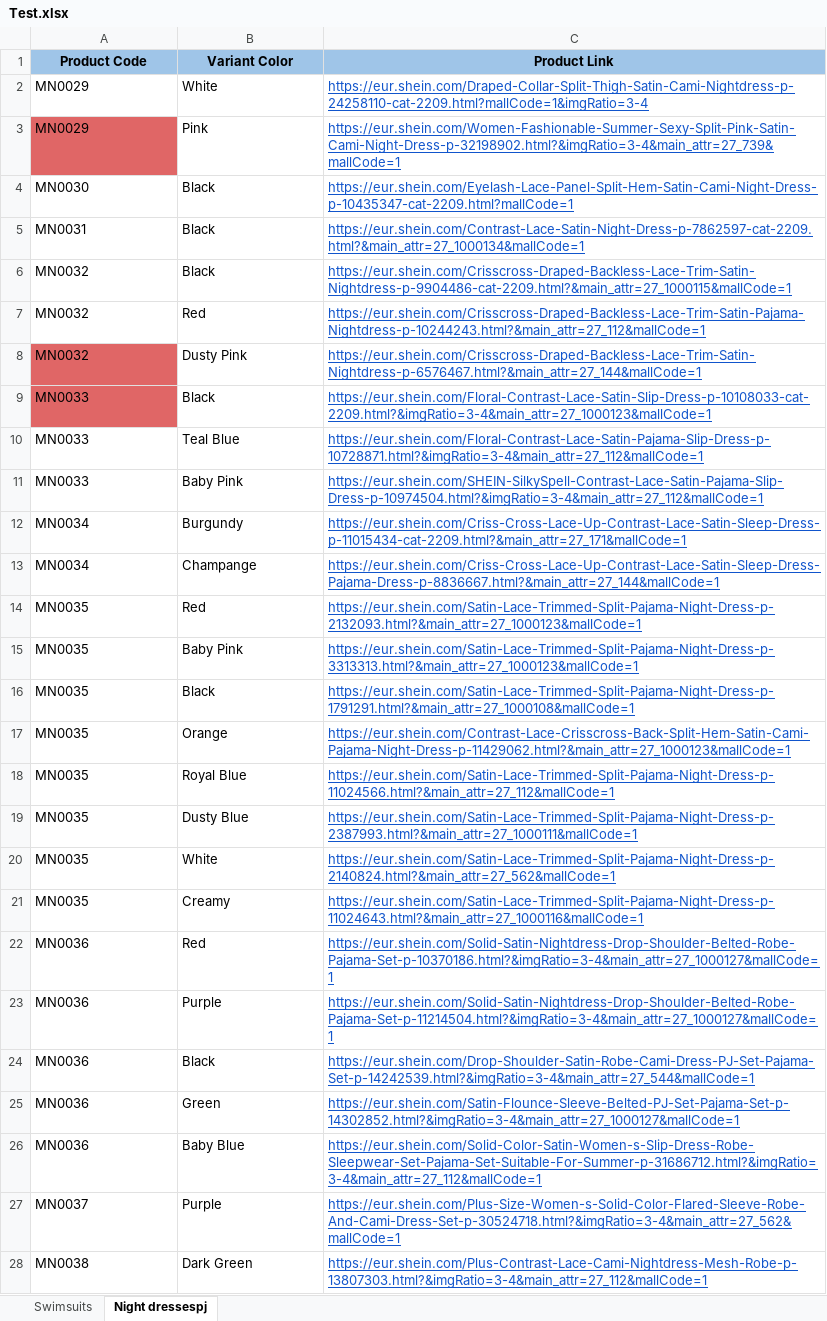
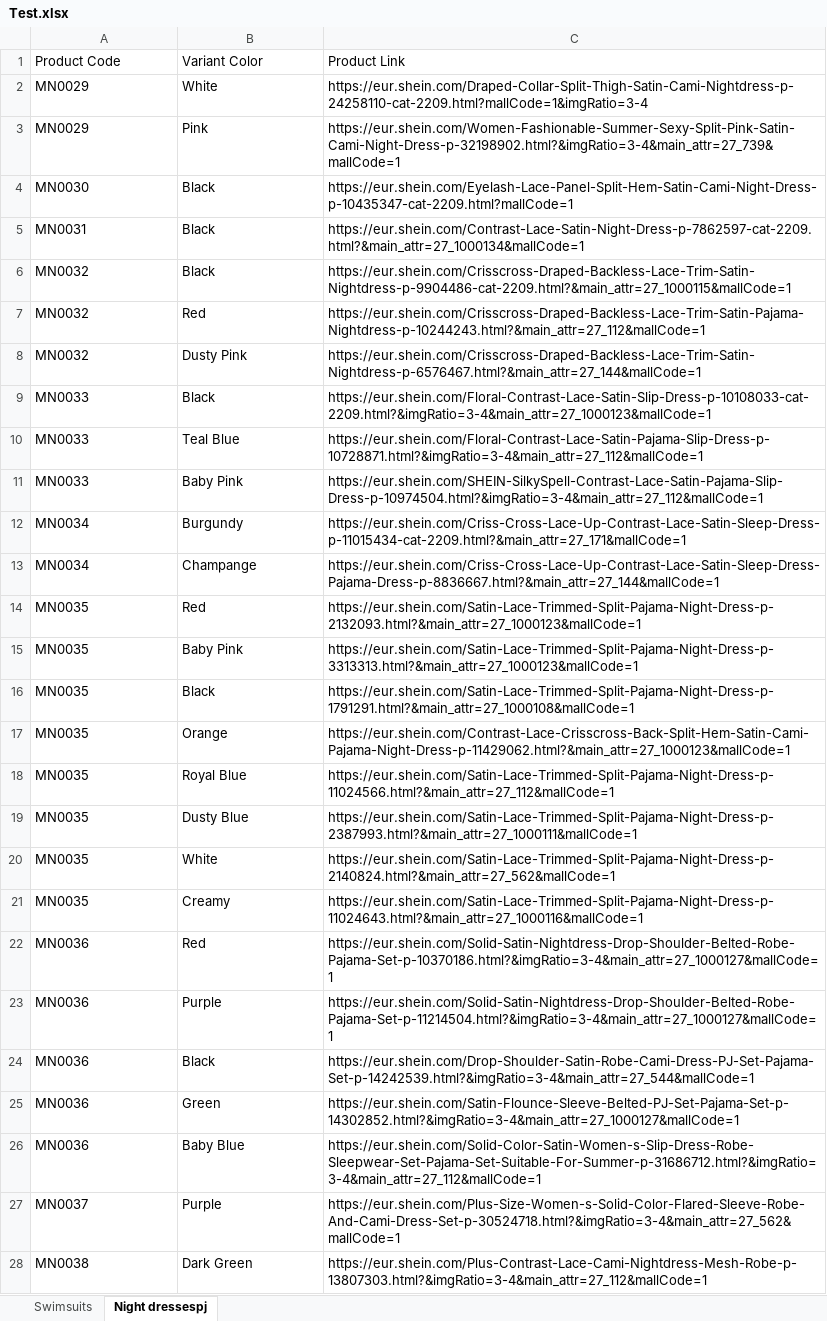
Before and after one commit to Dadu400/shein-product-parser, an Excel workbook: Test.xlsx, sheet Night dressespj, drawn as a sheet; only a part is shown; values as stored, in another font and other column widths than the file's, no borders; charts and pictures not drawn; the diff covers the shown part only; the diff names each change by its address in the sheet, - before the commit and + after, or states it on an @@ line.

Commit message:
Read all sheets

```diff
--- a/Test.xlsx (sheet Night dressespj)
+++ b/Test.xlsx (sheet Night dressespj)
@@ A1:C1 fill: #9FC5E8 → none, bold: on → off, alignment: center → left @@
@@ C2:C28 underline: on → off, text colour: #1155CC → black @@
-A3 fill: #E06666
+A3 fill: none
-A8:A9 fill: #E06666
+A8:A9 fill: none
```
Also changed, not shown: cell formats elsewhere in this sheet, sheet Swimsuits, charts or pictures, 1 other file.
